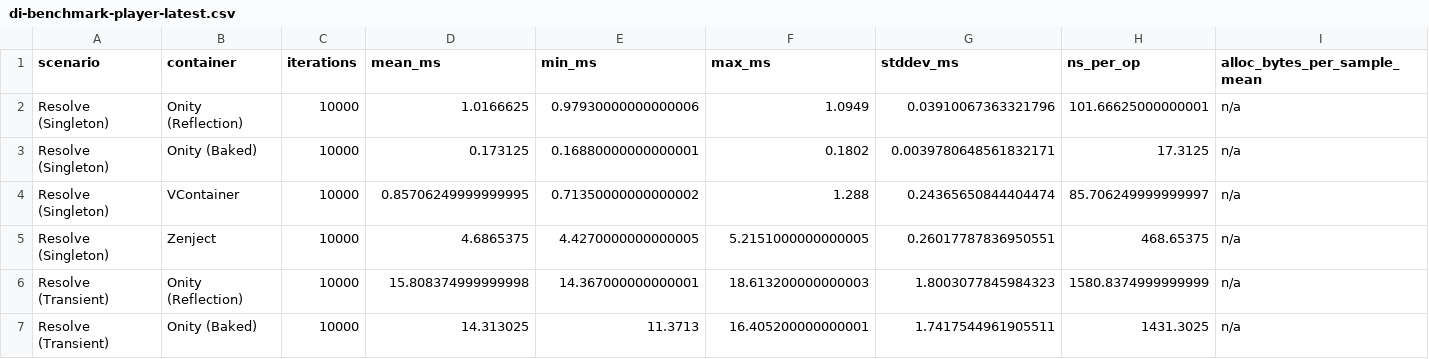
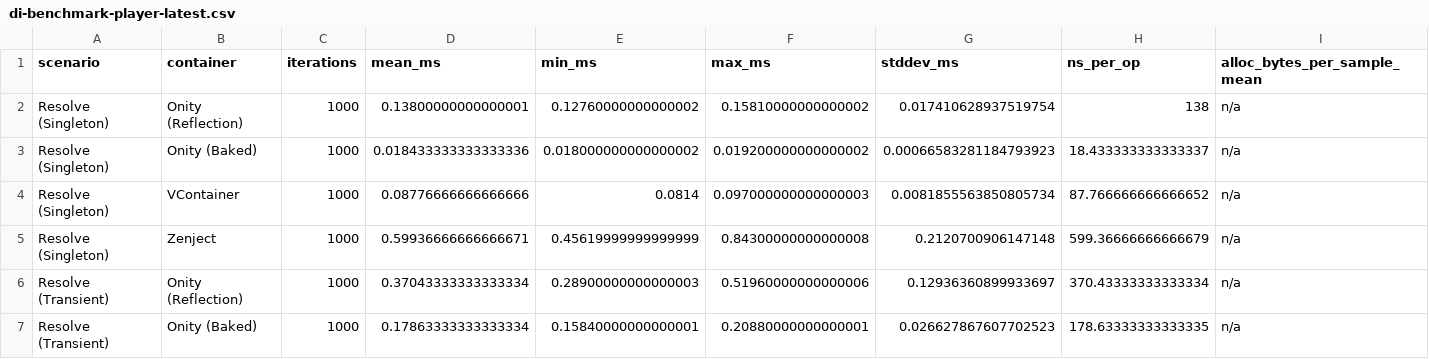
Before and after one commit to furkantokkan/Onity, a CSV file: Packages/com.onity.framework/Benchmarks/Results/di-benchmark-player-latest.csv, drawn as a sheet; only a part is shown; the diff covers the shown part only; the diff names each change by its address in the sheet, - before the commit and + after, or states it on an @@ line.

```diff
--- a/Packages/com.onity.framework/Benchmarks/Results/di-benchmark-player-latest.csv
+++ b/Packages/com.onity.framework/Benchmarks/Results/di-benchmark-player-latest.csv
-C2:C7 (iterations): 10000
+C2:C7 (iterations): 1000
-D2 (mean_ms): 1.0166625
+D2 (mean_ms): 0.13800000000000001
-E2 (min_ms): 0.97930000000000006
+E2 (min_ms): 0.12760000000000002
-F2 (max_ms): 1.0949
+F2 (max_ms): 0.15810000000000002
-G2 (stddev_ms): 0.03910067363321796
+G2 (stddev_ms): 0.017410628937519754
-H2 (ns_per_op): 101.66625000000001
+H2 (ns_per_op): 138
-D3 (mean_ms): 0.173125
+D3 (mean_ms): 0.018433333333333336
-E3 (min_ms): 0.16880000000000001
+E3 (min_ms): 0.018000000000000002
-F3 (max_ms): 0.1802
+F3 (max_ms): 0.019200000000000002
-G3 (stddev_ms): 0.0039780648561832171
+G3 (stddev_ms): 0.00066583281184793923
-H3 (ns_per_op): 17.3125
+H3 (ns_per_op): 18.433333333333337
-D4 (mean_ms): 0.85706249999999995
+D4 (mean_ms): 0.08776666666666666
-E4 (min_ms): 0.71350000000000002
+E4 (min_ms): 0.0814
-F4 (max_ms): 1.288
+F4 (max_ms): 0.097000000000000003
-G4 (stddev_ms): 0.24365650844404474
+G4 (stddev_ms): 0.0081855563850805734
-H4 (ns_per_op): 85.706249999999997
+H4 (ns_per_op): 87.766666666666652
-D5 (mean_ms): 4.6865375
+D5 (mean_ms): 0.59936666666666671
-E5 (min_ms): 4.4270000000000005
+E5 (min_ms): 0.45619999999999999
-F5 (max_ms): 5.2151000000000005
+F5 (max_ms): 0.84300000000000008
-G5 (stddev_ms): 0.26017787836950551
+G5 (stddev_ms): 0.2120700906147148
-H5 (ns_per_op): 468.65375
+H5 (ns_per_op): 599.36666666666679
-D6 (mean_ms): 15.808374999999998
+D6 (mean_ms): 0.37043333333333334
-E6 (min_ms): 14.367000000000001
+E6 (min_ms): 0.28900000000000003
-F6 (max_ms): 18.613200000000003
+F6 (max_ms): 0.51960000000000006
-G6 (stddev_ms): 1.8003077845984323
+G6 (stddev_ms): 0.12936360899933697
-H6 (ns_per_op): 1580.8374999999999
+H6 (ns_per_op): 370.43333333333334
-D7 (mean_ms): 14.313025
+D7 (mean_ms): 0.17863333333333334
-E7 (min_ms): 11.3713
+E7 (min_ms): 0.15840000000000001
-F7 (max_ms): 16.405200000000001
+F7 (max_ms): 0.20880000000000001
-G7 (stddev_ms): 1.7417544961905511
+G7 (stddev_ms): 0.026627867607702523
-H7 (ns_per_op): 1431.3025
+H7 (ns_per_op): 178.63333333333335
```
Also changed, not shown: 84 edited cells elsewhere in this file, 33 other files.
